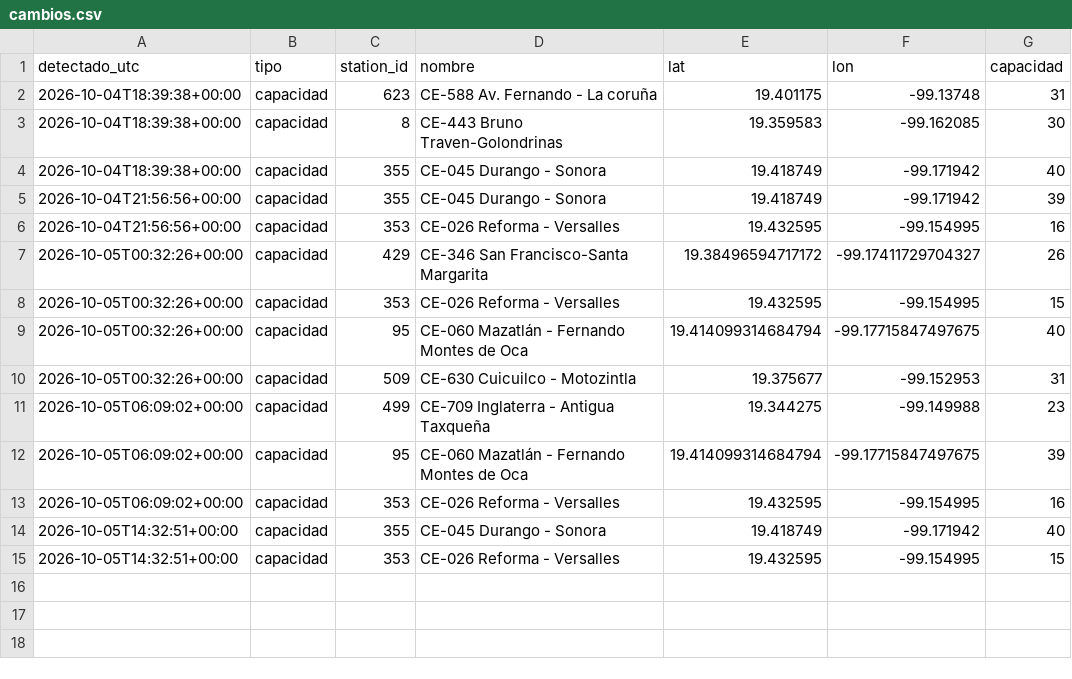
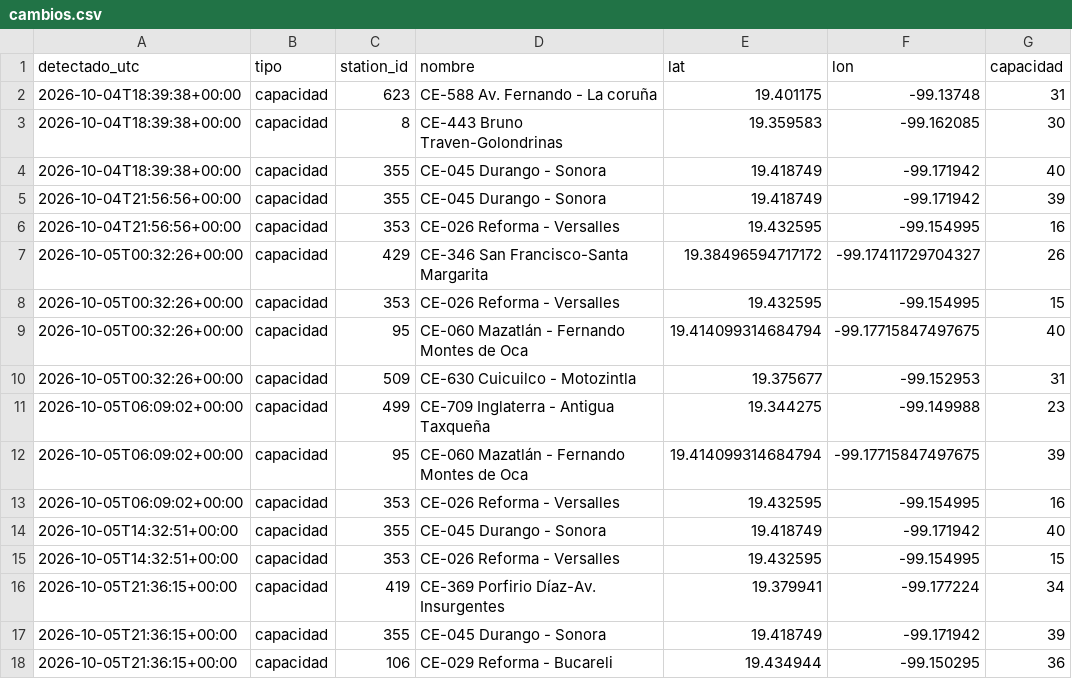
Before and after one commit to Maxtlihuac/ecobici-red-cdmx, a CSV file: info/cambios.csv, drawn as a sheet; the diff names each change by its address in the sheet, - before the commit and + after, or states it on an @@ line.

```diff
--- a/info/cambios.csv
+++ b/info/cambios.csv
+row 16: 2026-10-05T21:36:15+00:00 | capacidad | 419 | CE-369 Porfirio Díaz-Av. Insurgentes | 19.379941 | -99.177224 | 34
+row 17: 2026-10-05T21:36:15+00:00 | capacidad | 355 | CE-045 Durango - Sonora | 19.418749 | -99.171942 | 39
+row 18: 2026-10-05T21:36:15+00:00 | capacidad | 106 | CE-029 Reforma - Bucareli | 19.434944 | -99.150295 | 36
```
Also changed, not shown: 3 other files.
